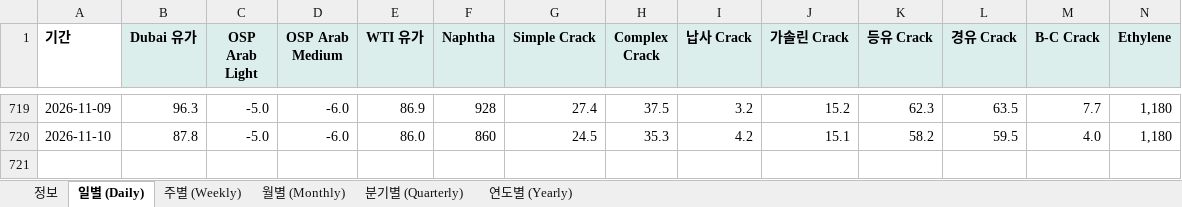
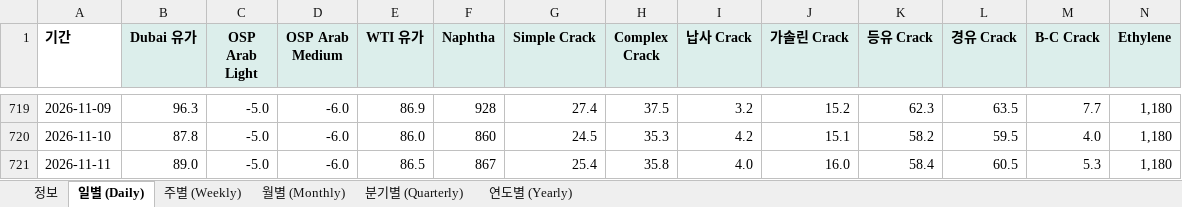
Before and after one commit to jwk490-cell/rl-a5bfvbeqf3, an Excel workbook: data/chem_prices.xlsx, sheet 일별 (Daily), drawn as a sheet; only a part is shown, gaps mark what is left out; values as stored, in another font and other column widths than the file's, no borders; rows hold the shown columns only; the diff names each change by its address in the sheet, - before the commit and + after, or states it on an @@ line.

```diff
--- a/data/chem_prices.xlsx (sheet 일별 (Daily))
+++ b/data/chem_prices.xlsx (sheet 일별 (Daily))
+row 721: 2026-11-11 | 89.0 | -5.0 | -6.0 | 86.5 | 867 | 25.4 | 35.8 | 4.0 | 16.0 | 58.4 | 60.5 | 5.3 | 1,180
```
Also changed, not shown: sheet 정보, 2 other files.
